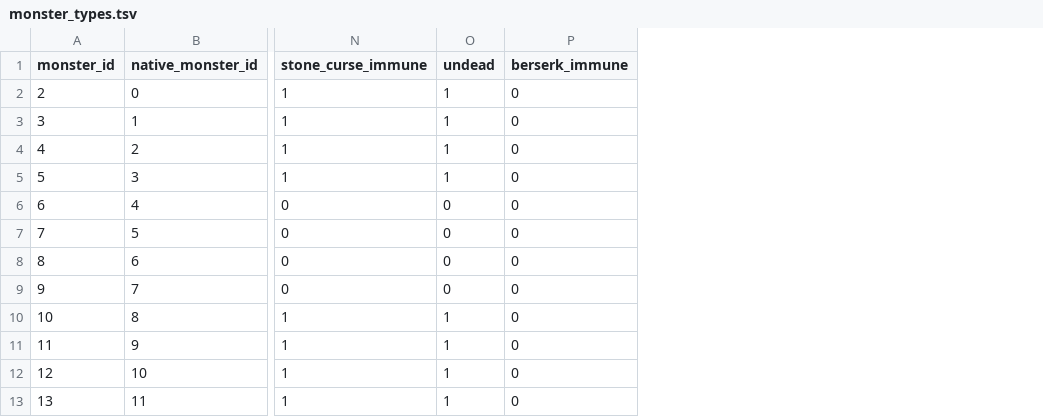
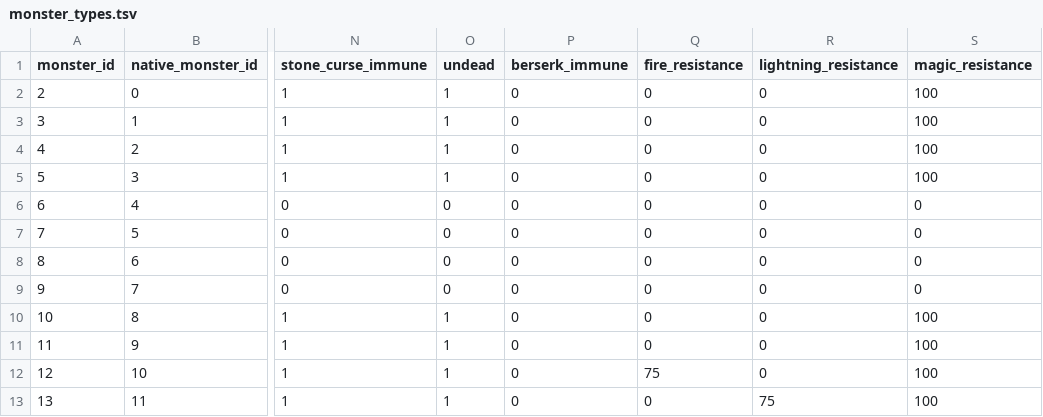
Before and after one commit to efedo/Godevilution, a TSV file: server/content/hellfire/monster_types.tsv, drawn as a sheet; only a part is shown, gaps mark what is left out; the diff names each change by its address in the sheet, - before the commit and + after, or states it on an @@ line.

Commit message:
feat(monsters): externalize native resistances

```diff
--- a/server/content/hellfire/monster_types.tsv
+++ b/server/content/hellfire/monster_types.tsv
+column Q (fire_resistance), rows 2-13: 0 | 0 | 0 | 0 | 0 | 0 | 0 | 0 | 0 | 0 | 75 | 0
+column R (lightning_resistance), rows 2-13: 0 | 0 | 0 | 0 | 0 | 0 | 0 | 0 | 0 | 0 | 0 | 75
+column S (magic_resistance), rows 2-13: 100 | 100 | 100 | 100 | 0 | 0 | 0 | 0 | 100 | 100 | 100 | 100
```
Also changed, not shown: server/content/base/monster_types.tsv, 30 other files.
